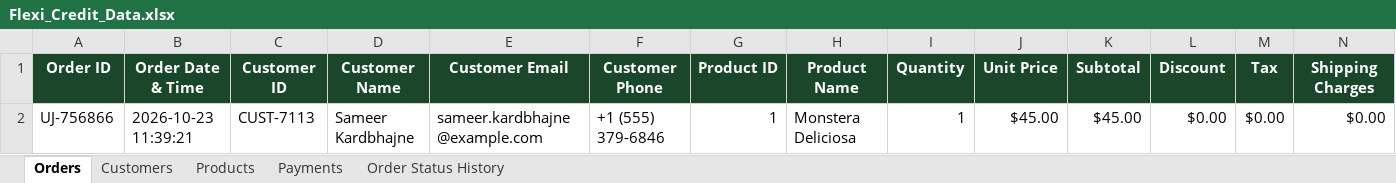
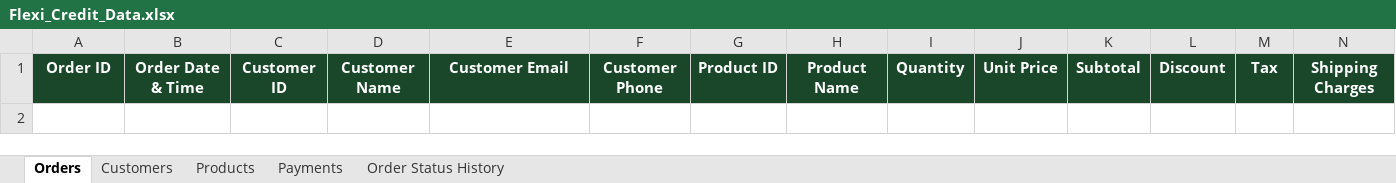
Before and after one commit to Sameerkaradbhajne/25070521291-CA-03, an Excel workbook: Flexi_Credit_Data.xlsx, sheet Orders, drawn as a sheet; only a part is shown; values as stored, in another font and other column widths than the file's, no borders; rows hold the shown columns only; the diff names each change by its address in the sheet, - before the commit and + after, or states it on an @@ line.

```diff
--- a/Flexi_Credit_Data.xlsx (sheet Orders)
+++ b/Flexi_Credit_Data.xlsx (sheet Orders)
-row 2: UJ-756866 | 2026-10-23 11:39:21 | CUST-7113 | Sameer Kardbhajne | sameer.kardbhajne@example.com | +1 (555) 379-6846 | 1 | Monstera Deliciosa | 1 | $45.00 | $45.00 | $0.00 | $0.00 | $0.00
```
Also changed, not shown: sheet Customers, sheet Payments, sheet Order Status History, Server/Flexi_Credit_Data.xlsx, 9 other files.
